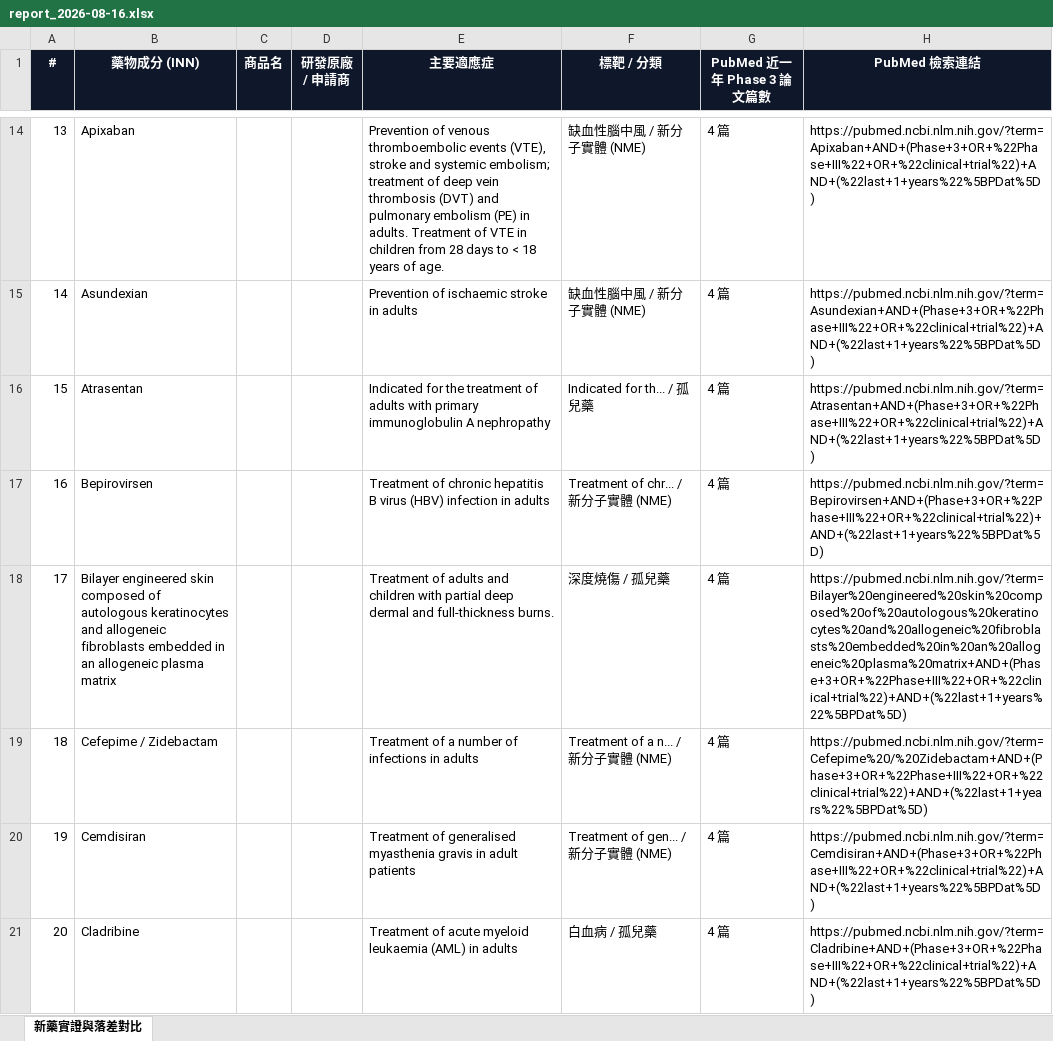
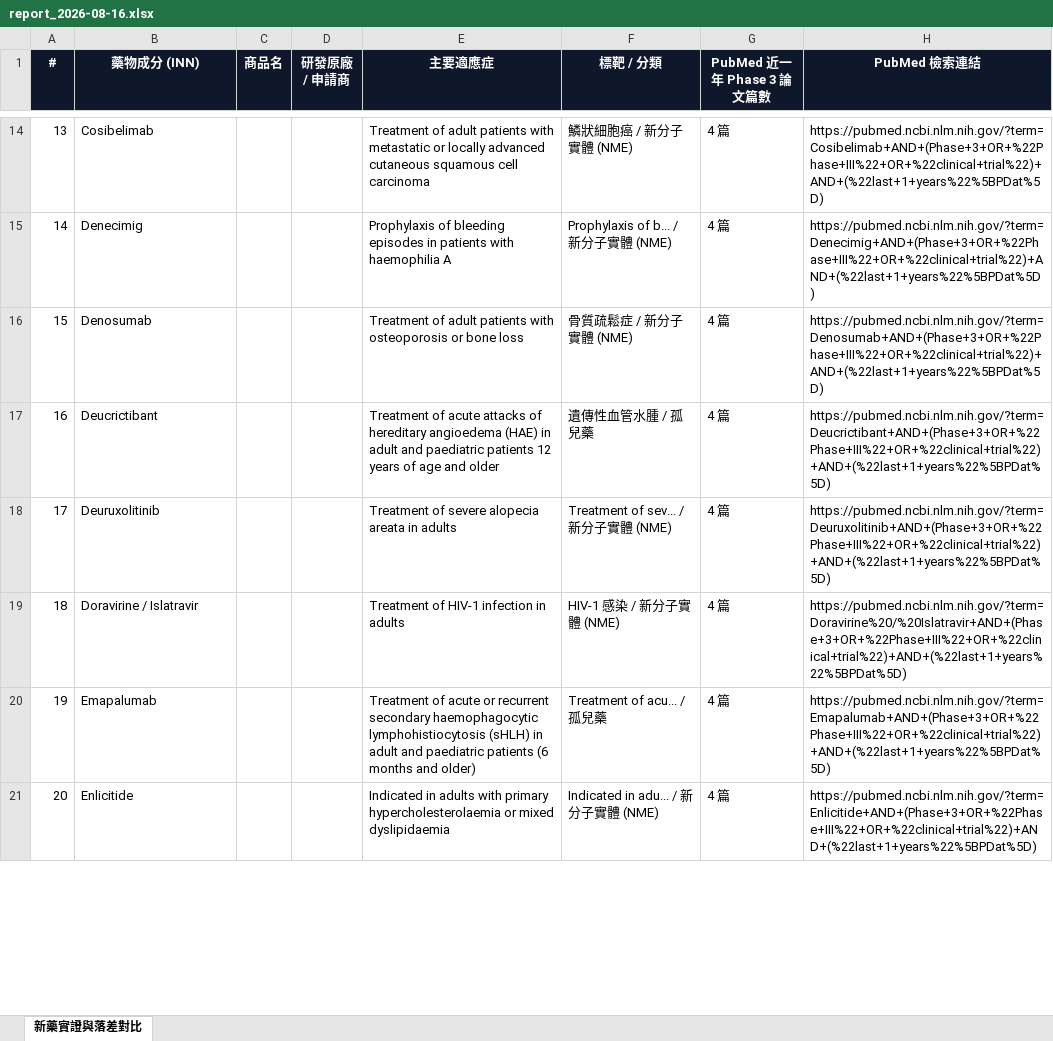
Before and after one commit to r810701/New-trend, an Excel workbook: reports/report_2026-08-16.xlsx, sheet 新藥實證與落差對比, drawn as a sheet; only a part is shown, gaps mark what is left out; values as stored, in another font and other column widths than the file's, no borders; the diff covers the shown part only; the diff names each change by its address in the sheet, - before the commit and + after, or states it on an @@ line.

```diff
--- a/reports/report_2026-08-16.xlsx (sheet 新藥實證與落差對比)
+++ b/reports/report_2026-08-16.xlsx (sheet 新藥實證與落差對比)
-B14 (藥物成分 (INN)): Apixaban
+B14 (藥物成分 (INN)): Cosibelimab
-E14 (主要適應症): Prevention of venous thromboembolic events (VTE), stroke and systemic embolism; treatment of deep vein thrombosis (DVT) and pulmonary embolism (PE) in adults. Treatment of VTE in children from 28 days to < 18 years of age.
+E14 (主要適應症): Treatment of adult patients with metastatic or locally advanced cutaneous squamous cell carcinoma
-F14 (標靶 / 分類): 缺血性腦中風 / 新分子實體 (NME)
+F14 (標靶 / 分類): 鱗狀細胞癌 / 新分子實體 (NME)
-H14 (PubMed 檢索連結): https://pubmed.ncbi.nlm.nih.gov/?term=Apixaban+AND+(Phase+3+OR+%22Phase+III%22+OR+%22clinical+trial%22)+AND+(%22last+1+years%22%5BPDat%5D)
+H14 (PubMed 檢索連結): https://pubmed.ncbi.nlm.nih.gov/?term=Cosibelimab+AND+(Phase+3+OR+%22Phase+III%22+OR+%22clinical+trial%22)+AND+(%22last+1+years%22%5BPDat%5D)
-B15 (藥物成分 (INN)): Asundexian
+B15 (藥物成分 (INN)): Denecimig
-E15 (主要適應症): Prevention of ischaemic stroke in adults
+E15 (主要適應症): Prophylaxis of bleeding episodes in patients with haemophilia A
-F15 (標靶 / 分類): 缺血性腦中風 / 新分子實體 (NME)
+F15 (標靶 / 分類): Prophylaxis of b... / 新分子實體 (NME)
-H15 (PubMed 檢索連結): https://pubmed.ncbi.nlm.nih.gov/?term=Asundexian+AND+(Phase+3+OR+%22Phase+III%22+OR+%22clinical+trial%22)+AND+(%22last+1+years%22%5BPDat%5D)
+H15 (PubMed 檢索連結): https://pubmed.ncbi.nlm.nih.gov/?term=Denecimig+AND+(Phase+3+OR+%22Phase+III%22+OR+%22clinical+trial%22)+AND+(%22last+1+years%22%5BPDat%5D)
-B16 (藥物成分 (INN)): Atrasentan
+B16 (藥物成分 (INN)): Denosumab
-E16 (主要適應症): Indicated for the treatment of adults with primary immunoglobulin A nephropathy
+E16 (主要適應症): Treatment of adult patients with osteoporosis or bone loss
-F16 (標靶 / 分類): Indicated for th... / 孤兒藥
+F16 (標靶 / 分類): 骨質疏鬆症 / 新分子實體 (NME)
-H16 (PubMed 檢索連結): https://pubmed.ncbi.nlm.nih.gov/?term=Atrasentan+AND+(Phase+3+OR+%22Phase+III%22+OR+%22clinical+trial%22)+AND+(%22last+1+years%22%5BPDat%5D)
+H16 (PubMed 檢索連結): https://pubmed.ncbi.nlm.nih.gov/?term=Denosumab+AND+(Phase+3+OR+%22Phase+III%22+OR+%22clinical+trial%22)+AND+(%22last+1+years%22%5BPDat%5D)
-B17 (藥物成分 (INN)): Bepirovirsen
+B17 (藥物成分 (INN)): Deucrictibant
-E17 (主要適應症): Treatment of chronic hepatitis B virus (HBV) infection in adults
+E17 (主要適應症): Treatment of acute attacks of hereditary angioedema (HAE) in adult and paediatric patients 12 years of age and older
-F17 (標靶 / 分類): Treatment of chr... / 新分子實體 (NME)
+F17 (標靶 / 分類): 遺傳性血管水腫 / 孤兒藥
-H17 (PubMed 檢索連結): https://pubmed.ncbi.nlm.nih.gov/?term=Bepirovirsen+AND+(Phase+3+OR+%22Phase+III%22+OR+%22clinical+trial%22)+AND+(%22last+1+years%22%5BPDat%5D)
+H17 (PubMed 檢索連結): https://pubmed.ncbi.nlm.nih.gov/?term=Deucrictibant+AND+(Phase+3+OR+%22Phase+III%22+OR+%22clinical+trial%22)+AND+(%22last+1+years%22%5BPDat%5D)
-B18 (藥物成分 (INN)): Bilayer engineered skin composed of autologous keratinocytes and allogeneic fibroblasts embedded in an allogeneic plasma matrix
+B18 (藥物成分 (INN)): Deuruxolitinib
-E18 (主要適應症): Treatment of adults and children with partial deep dermal and full-thickness burns.
+E18 (主要適應症): Treatment of severe alopecia areata in adults
-F18 (標靶 / 分類): 深度燒傷 / 孤兒藥
+F18 (標靶 / 分類): Treatment of sev... / 新分子實體 (NME)
-H18 (PubMed 檢索連結): https://pubmed.ncbi.nlm.nih.gov/?term=Bilayer%20engineered%20skin%20composed%20of%20autologous%20keratinocytes%20and%20allogeneic%20fibroblasts%20embedded%20in%20an%20allogeneic%20plasma%20matrix+AND+(Phase+3+OR+%22Phase+III%22+OR+%22clinical+trial%22)+AND+(%22last+1+years%22%5BPDat%5D)
+H18 (PubMed 檢索連結): https://pubmed.ncbi.nlm.nih.gov/?term=Deuruxolitinib+AND+(Phase+3+OR+%22Phase+III%22+OR+%22clinical+trial%22)+AND+(%22last+1+years%22%5BPDat%5D)
-B19 (藥物成分 (INN)): Cefepime / Zidebactam
+B19 (藥物成分 (INN)): Doravirine / Islatravir
-E19 (主要適應症): Treatment of a number of infections in adults
+E19 (主要適應症): Treatment of HIV-1 infection in adults
-F19 (標靶 / 分類): Treatment of a n... / 新分子實體 (NME)
+F19 (標靶 / 分類): HIV-1 感染 / 新分子實體 (NME)
-H19 (PubMed 檢索連結): https://pubmed.ncbi.nlm.nih.gov/?term=Cefepime%20/%20Zidebactam+AND+(Phase+3+OR+%22Phase+III%22+OR+%22clinical+trial%22)+AND+(%22last+1+years%22%5BPDat%5D)
+H19 (PubMed 檢索連結): https://pubmed.ncbi.nlm.nih.gov/?term=Doravirine%20/%20Islatravir+AND+(Phase+3+OR+%22Phase+III%22+OR+%22clinical+trial%22)+AND+(%22last+1+years%22%5BPDat%5D)
-B20 (藥物成分 (INN)): Cemdisiran
+B20 (藥物成分 (INN)): Emapalumab
-E20 (主要適應症): Treatment of generalised myasthenia gravis in adult patients
+E20 (主要適應症): Treatment of acute or recurrent secondary haemophagocytic lymphohistiocytosis (sHLH) in adult and paediatric patients (6 months and older)
-F20 (標靶 / 分類): Treatment of gen... / 新分子實體 (NME)
+F20 (標靶 / 分類): Treatment of acu... / 孤兒藥
-H20 (PubMed 檢索連結): https://pubmed.ncbi.nlm.nih.gov/?term=Cemdisiran+AND+(Phase+3+OR+%22Phase+III%22+OR+%22clinical+trial%22)+AND+(%22last+1+years%22%5BPDat%5D)
+H20 (PubMed 檢索連結): https://pubmed.ncbi.nlm.nih.gov/?term=Emapalumab+AND+(Phase+3+OR+%22Phase+III%22+OR+%22clinical+trial%22)+AND+(%22last+1+years%22%5BPDat%5D)
-B21 (藥物成分 (INN)): Cladribine
+B21 (藥物成分 (INN)): Enlicitide
-E21 (主要適應症): Treatment of acute myeloid leukaemia (AML) in adults
+E21 (主要適應症): Indicated in adults with primary hypercholesterolaemia or mixed dyslipidaemia
-F21 (標靶 / 分類): 白血病 / 孤兒藥
+F21 (標靶 / 分類): Indicated in adu... / 新分子實體 (NME)
-H21 (PubMed 檢索連結): https://pubmed.ncbi.nlm.nih.gov/?term=Cladribine+AND+(Phase+3+OR+%22Phase+III%22+OR+%22clinical+trial%22)+AND+(%22last+1+years%22%5BPDat%5D)
+H21 (PubMed 檢索連結): https://pubmed.ncbi.nlm.nih.gov/?term=Enlicitide+AND+(Phase+3+OR+%22Phase+III%22+OR+%22clinical+trial%22)+AND+(%22last+1+years%22%5BPDat%5D)
```
Also changed, not shown: 267 edited cells elsewhere in this sheet, 3 other files.
